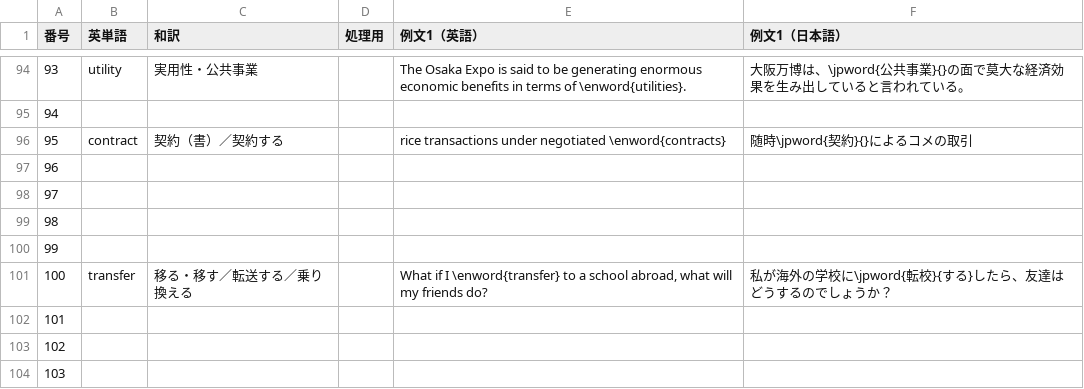
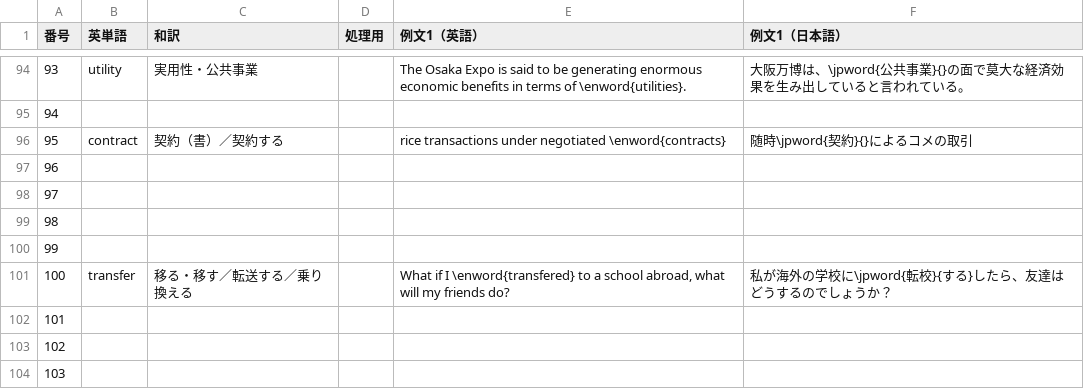
Before and after one commit to Ankaidan/ankaidan.github.io, a TSV file: u/newwordtest/files/kamitango.tsv, drawn as a sheet; only a part is shown, gaps mark what is left out.

```diff
--- a/u/newwordtest/files/kamitango.tsv
+++ b/u/newwordtest/files/kamitango.tsv
@@ -100,3 +100,3 @@
 99					
-100	transfer	移る・移す／転送する／乗り換える		What if I \enword{transfer} to a school abroad, what will my friends do?	私が海外の学校に\jpword{転校}{する}したら、友達はどうするのでしょうか？
+100	transfer	移る・移す／転送する／乗り換える		What if I \enword{transfered} to a school abroad, what will my friends do?	私が海外の学校に\jpword{転校}{する}したら、友達はどうするのでしょうか？
 101					
```
Also changed, not shown: 10 other files.
